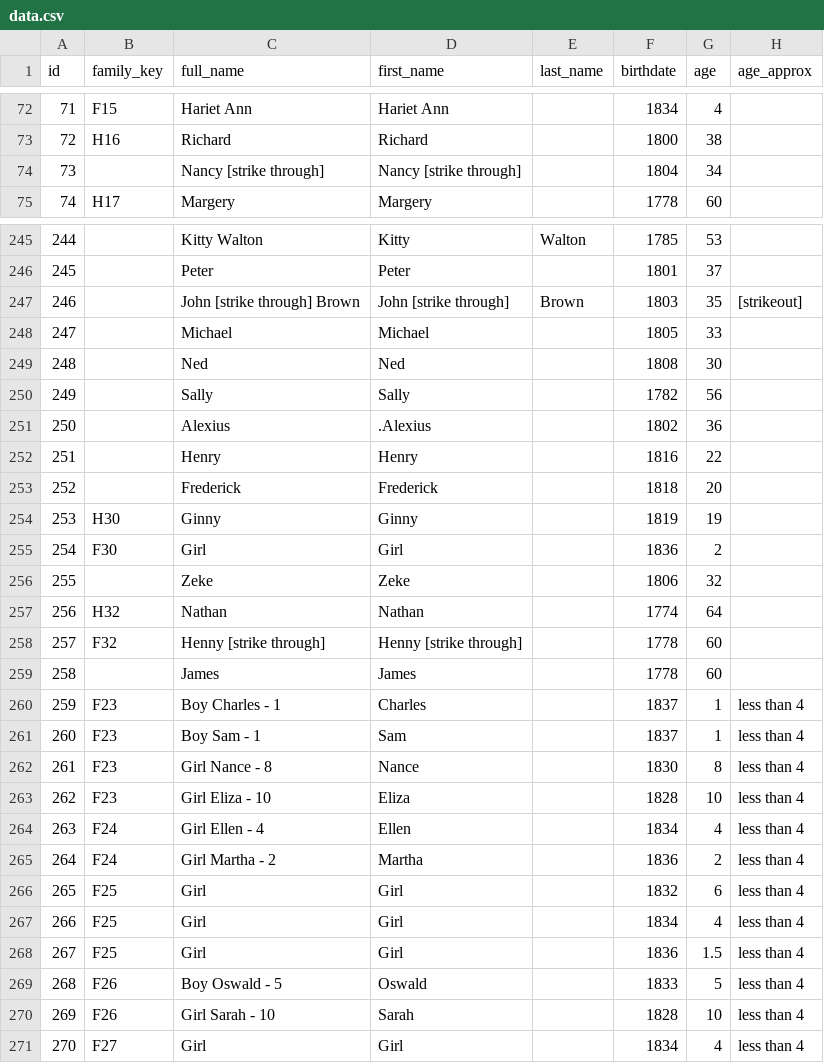
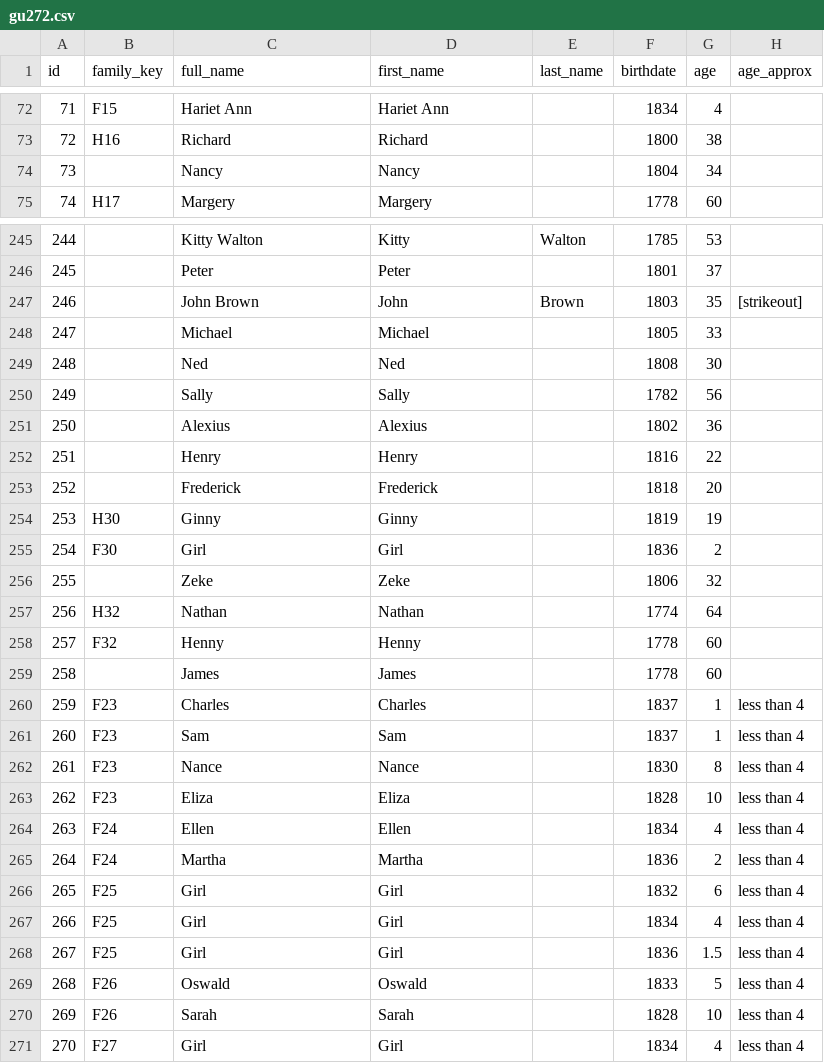
Before and after one commit to jeg263/jeg263.github.io, a CSV file: data/gu272.csv (was data/data.csv), drawn as a sheet; only a part is shown, gaps mark what is left out; the diff covers the shown part only; the diff names each change by its address in the sheet, - before the commit and + after, or states it on an @@ line.

```diff
--- a/data/data.csv
+++ b/data/gu272.csv
-C74 (full_name): Nancy [strike through]
+C74 (full_name): Nancy
-D74 (first_name): Nancy [strike through]
+D74 (first_name): Nancy
-C247 (full_name): John [strike through] Brown
+C247 (full_name): John Brown
-D247 (first_name): John [strike through]
+D247 (first_name): John
-D251 (first_name): .Alexius
+D251 (first_name): Alexius
-C258 (full_name): Henny [strike through]
+C258 (full_name): Henny
-D258 (first_name): Henny [strike through]
+D258 (first_name): Henny
-C260 (full_name): Boy Charles - 1
+C260 (full_name): Charles
-C261 (full_name): Boy Sam - 1
+C261 (full_name): Sam
-C262 (full_name): Girl Nance - 8
+C262 (full_name): Nance
-C263 (full_name): Girl Eliza - 10
+C263 (full_name): Eliza
-C264 (full_name): Girl Ellen - 4
+C264 (full_name): Ellen
-C265 (full_name): Girl Martha - 2
+C265 (full_name): Martha
-C269 (full_name): Boy Oswald - 5
+C269 (full_name): Oswald
-C270 (full_name): Girl Sarah - 10
+C270 (full_name): Sarah
```
Also changed, not shown: 19 edited cells elsewhere in this file, 29 other files.
